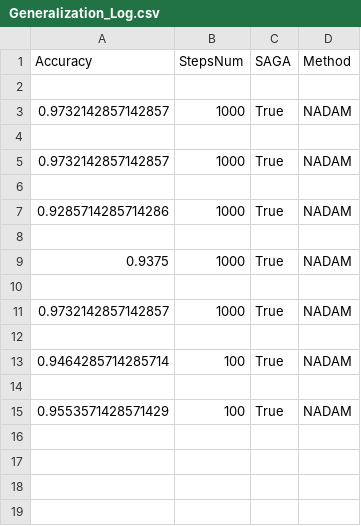
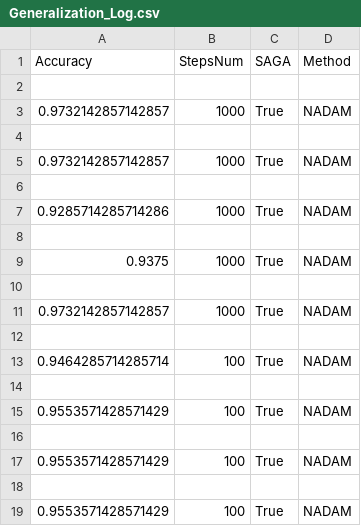
Before and after one commit to SimoneNicosanti/OBD_Project, a CSV file: log/Cancer/Generalization_Log.csv, drawn as a sheet.

```diff
--- a/log/Cancer/Generalization_Log.csv
+++ b/log/Cancer/Generalization_Log.csv
@@ -15 +15,5 @@ Accuracy,StepsNum,SAGA,Method
 0.9553571428571429,100,True,NADAM
+
+0.9553571428571429,100,True,NADAM
+
+0.9553571428571429,100,True,NADAM
```
Also changed, not shown: log/Cancer/Training_Log.csv, log/NormLog.csv, 5 other files.
